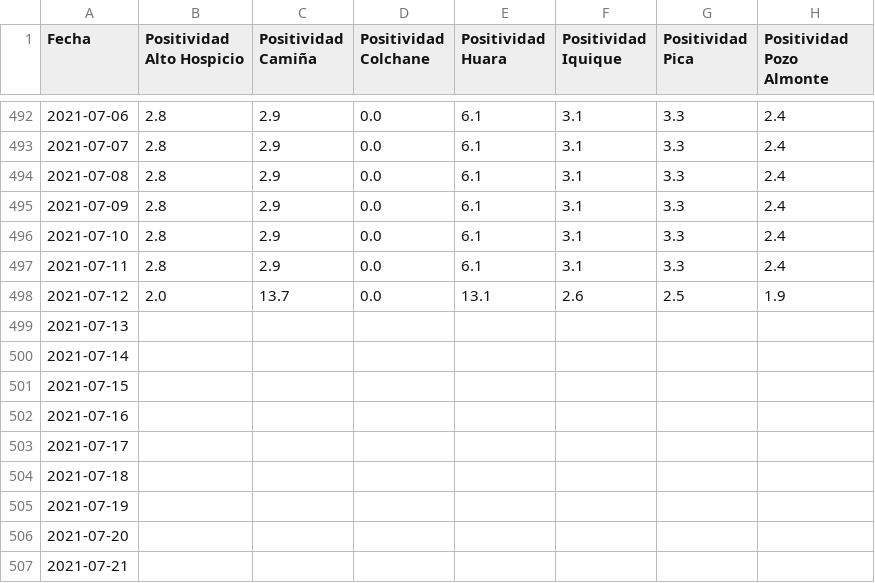
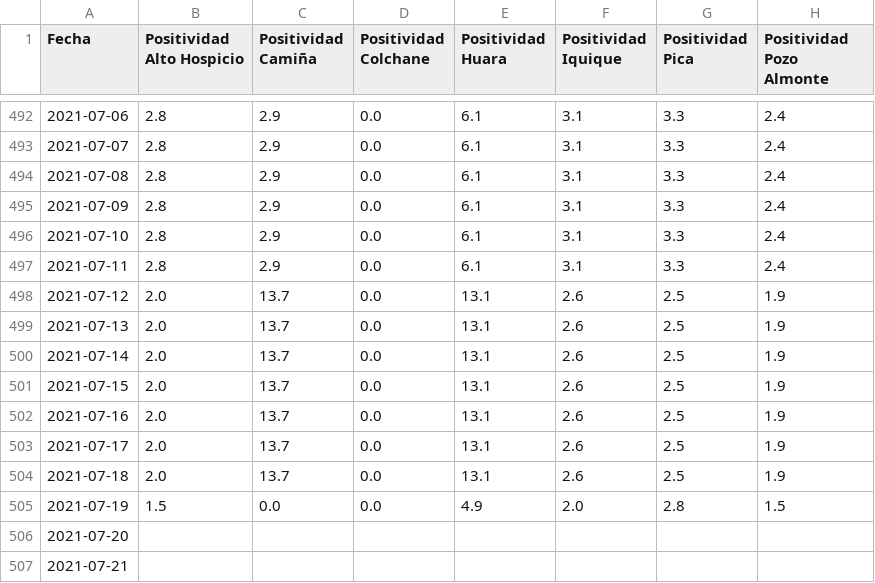
Before and after one commit to pandemiaventana/pandemiaventana, a CSV file: out/site/csv/data12.csv, drawn as a sheet; only a part is shown, gaps mark what is left out.

```diff
--- a/out/site/csv/data12.csv
+++ b/out/site/csv/data12.csv
@@ -498,9 +498,9 @@ Fecha,Positividad Alto Hospicio,Positividad Camiña,Positividad Colchane,Positiv
 2021-07-12,2.0,13.7,0.0,13.1,2.6,2.5,1.9
-2021-07-13,,,,,,,
-2021-07-14,,,,,,,
-2021-07-15,,,,,,,
-2021-07-16,,,,,,,
-2021-07-17,,,,,,,
-2021-07-18,,,,,,,
-2021-07-19,,,,,,,
+2021-07-13,2.0,13.7,0.0,13.1,2.6,2.5,1.9
+2021-07-14,2.0,13.7,0.0,13.1,2.6,2.5,1.9
+2021-07-15,2.0,13.7,0.0,13.1,2.6,2.5,1.9
+2021-07-16,2.0,13.7,0.0,13.1,2.6,2.5,1.9
+2021-07-17,2.0,13.7,0.0,13.1,2.6,2.5,1.9
+2021-07-18,2.0,13.7,0.0,13.1,2.6,2.5,1.9
+2021-07-19,1.5,0.0,0.0,4.9,2.0,2.8,1.5
 2021-07-20,,,,,,,
```
Also changed, not shown: out/site/csv/numeralab.csv, 55 other files.
